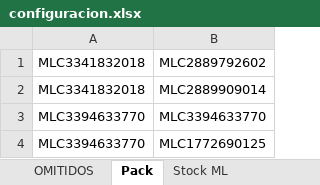
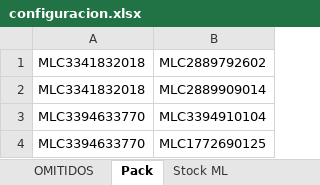
Before and after one commit to nikodp14/Panel-de-Operaciones, an Excel workbook: validar-ml/configuracion.xlsx, sheet Pack, drawn as a sheet; values as stored, in another font and other column widths than the file's, no borders; the diff names each change by its address in the sheet, - before the commit and + after, or states it on an @@ line.

```diff
--- a/validar-ml/configuracion.xlsx (sheet Pack)
+++ b/validar-ml/configuracion.xlsx (sheet Pack)
-B3: MLC3394633770
+B3: MLC3394910104
```
Also changed, not shown: sheet Stock ML, 5 other files.
